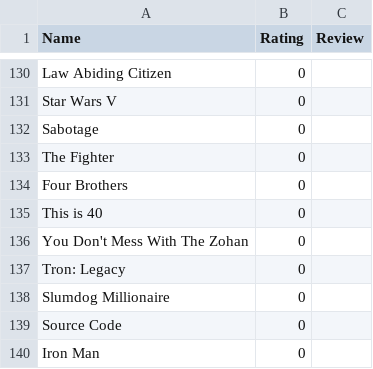
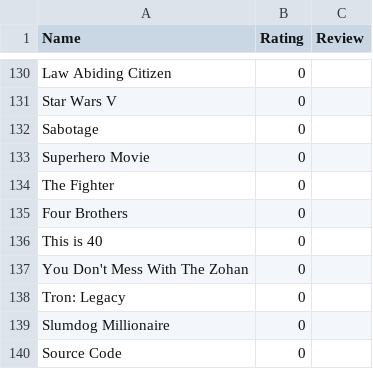
Before and after one commit to CScho96/Film-list, a CSV file: _data/movie-ratings.csv, drawn as a sheet; only a part is shown, gaps mark what is left out; the shorter side is filled out with more unchanged rows; the diff names each change by its address in the sheet, - before the commit and + after, or states it on an @@ line.

Commit message:
Update movie-ratings.csv

```diff
--- a/_data/movie-ratings.csv
+++ b/_data/movie-ratings.csv
+row 133: Superhero Movie | 0
```
